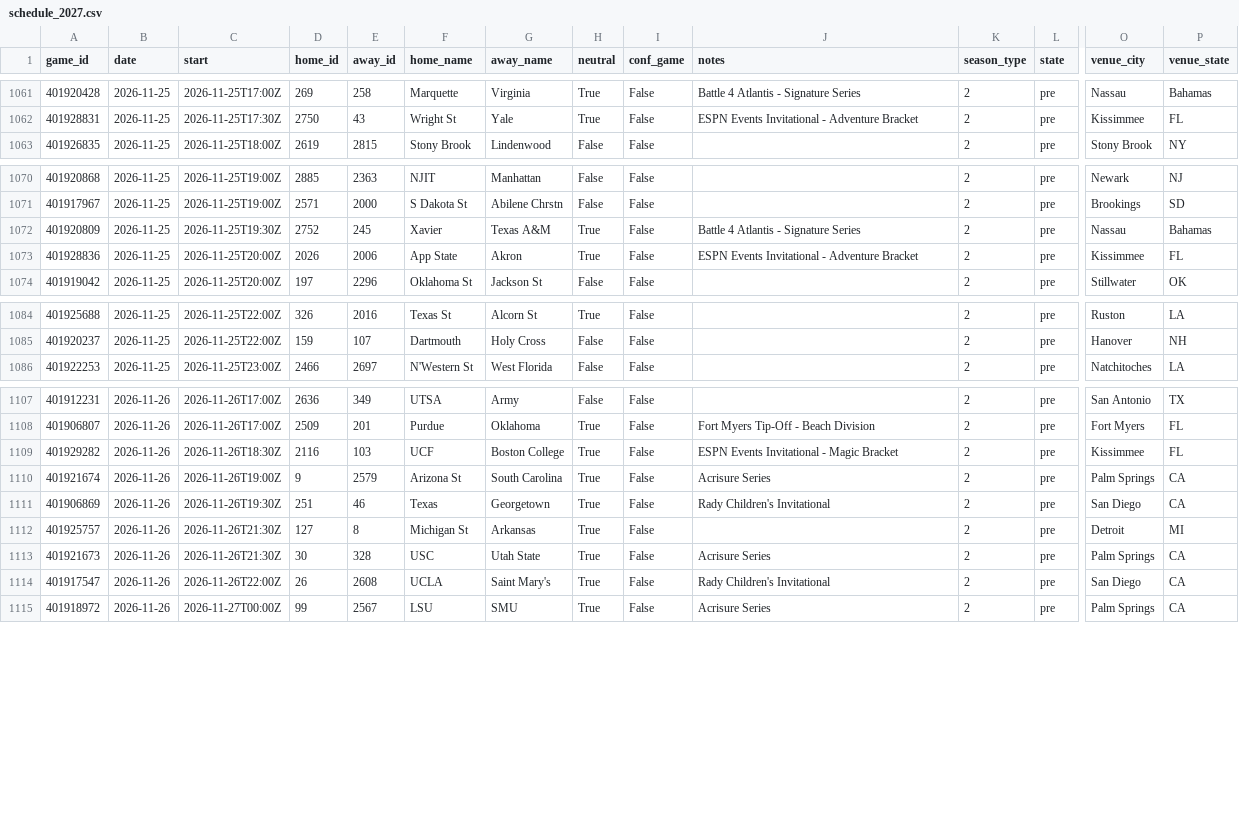
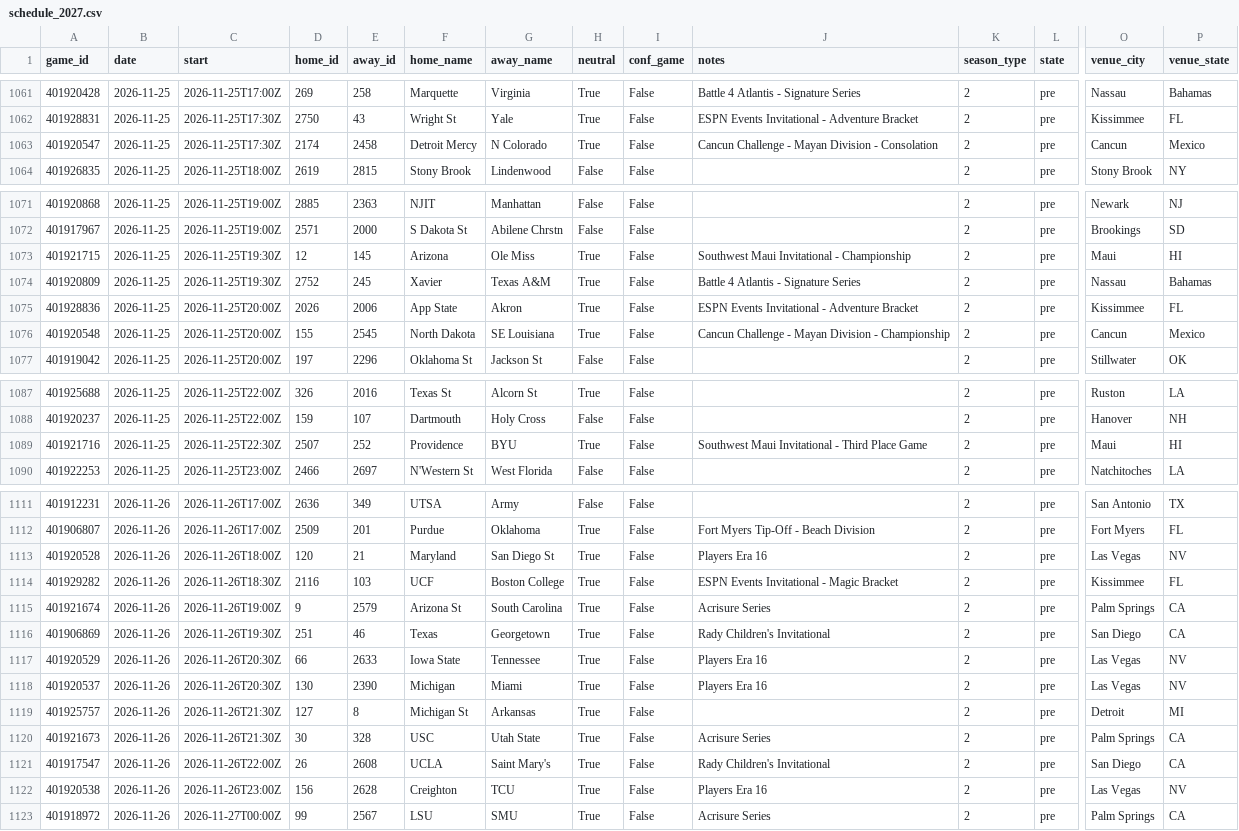
Before and after one commit to Gh0stmahn-ai/cbb-predictor, a CSV file: state/schedule_2027.csv, drawn as a sheet; only a part is shown, gaps mark what is left out; rows hold the shown columns only; the diff covers the shown part only; the diff names each change by its address in the sheet, - before the commit and + after, or states it on an @@ line.

```diff
--- a/state/schedule_2027.csv
+++ b/state/schedule_2027.csv
+row 1063: 401920547 | 2026-11-25 | 2026-11-25T17:30Z | 2174 | 2458 | Detroit Mercy | N Colorado | True | False | Cancun Challenge - Mayan Division - Consolation | 2 | pre | Cancun | Mexico
+row 1073: 401921715 | 2026-11-25 | 2026-11-25T19:30Z | 12 | 145 | Arizona | Ole Miss | True | False | Southwest Maui Invitational - Championship | 2 | pre | Maui | HI
+row 1076: 401920548 | 2026-11-25 | 2026-11-25T20:00Z | 155 | 2545 | North Dakota | SE Louisiana | True | False | Cancun Challenge - Mayan Division - Championship | 2 | pre | Cancun | Mexico
+row 1089: 401921716 | 2026-11-25 | 2026-11-25T22:30Z | 2507 | 252 | Providence | BYU | True | False | Southwest Maui Invitational - Third Place Game | 2 | pre | Maui | HI
+row 1113: 401920528 | 2026-11-26 | 2026-11-26T18:00Z | 120 | 21 | Maryland | San Diego St | True | False | Players Era 16 | 2 | pre | Las Vegas | NV
+row 1117: 401920529 | 2026-11-26 | 2026-11-26T20:30Z | 66 | 2633 | Iowa State | Tennessee | True | False | Players Era 16 | 2 | pre | Las Vegas | NV
+row 1118: 401920537 | 2026-11-26 | 2026-11-26T20:30Z | 130 | 2390 | Michigan | Miami | True | False | Players Era 16 | 2 | pre | Las Vegas | NV
+row 1122: 401920538 | 2026-11-26 | 2026-11-26T23:00Z | 156 | 2628 | Creighton | TCU | True | False | Players Era 16 | 2 | pre | Las Vegas | NV
```
Also changed, not shown: 3 moved rows elsewhere in this file, state/games_nond1_2027.csv, state/lines_2027.csv, 15 other files.
